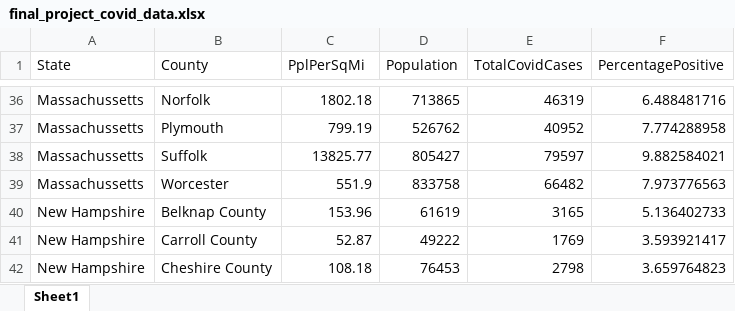
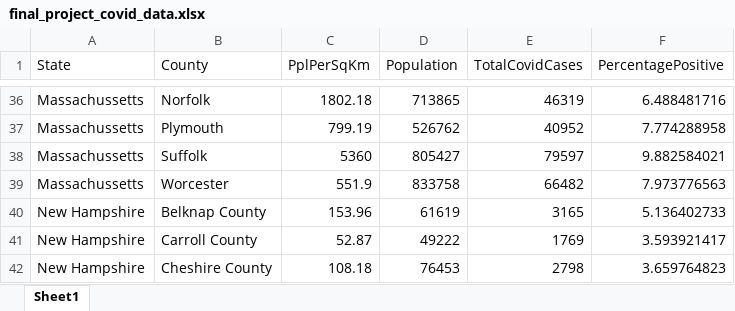
Before and after one commit to peterklem/CovidCasesVsPopulationDensity, an Excel workbook: final_project_covid_data.xlsx, sheet Sheet1, drawn as a sheet; only a part is shown, gaps mark what is left out; values as stored, in another font and other column widths than the file's, no borders; the diff names each change by its address in the sheet, - before the commit and + after, or states it on an @@ line.

Commit message:
Added Q2 of project

```diff
--- a/final_project_covid_data.xlsx (sheet Sheet1)
+++ b/final_project_covid_data.xlsx (sheet Sheet1)
-C1: PplPerSqMi
+C1: PplPerSqKm
-C38 (PplPerSqKm): 13825.77
+C38 (PplPerSqKm): 5360
```
Also changed, not shown: 1 other file.
